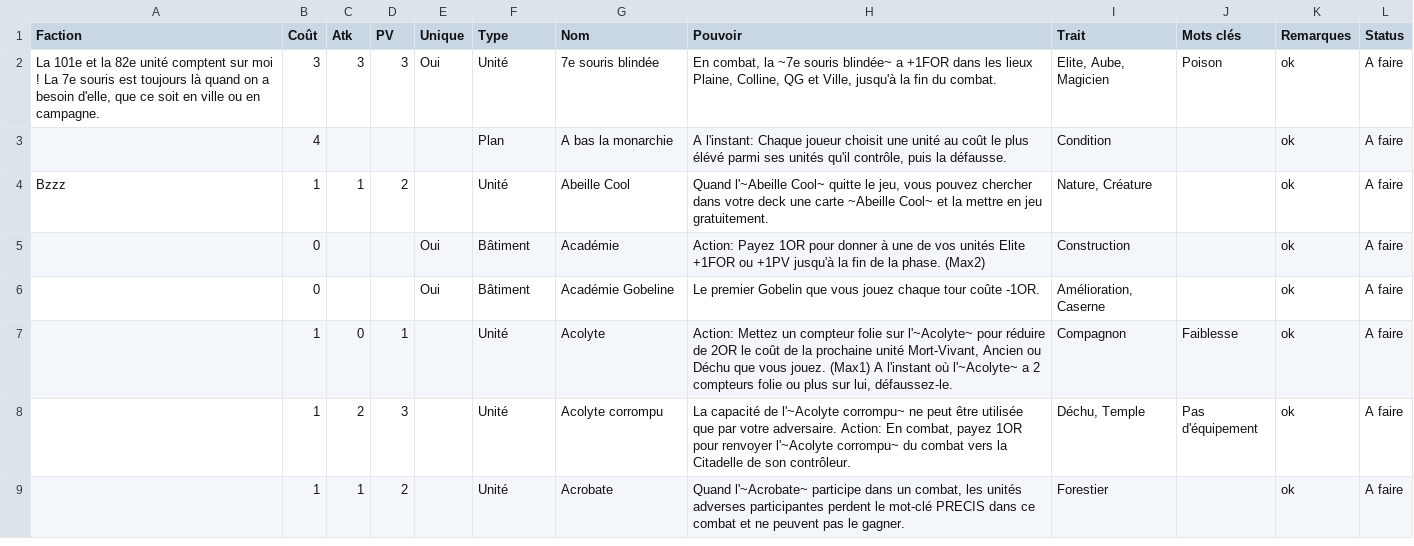
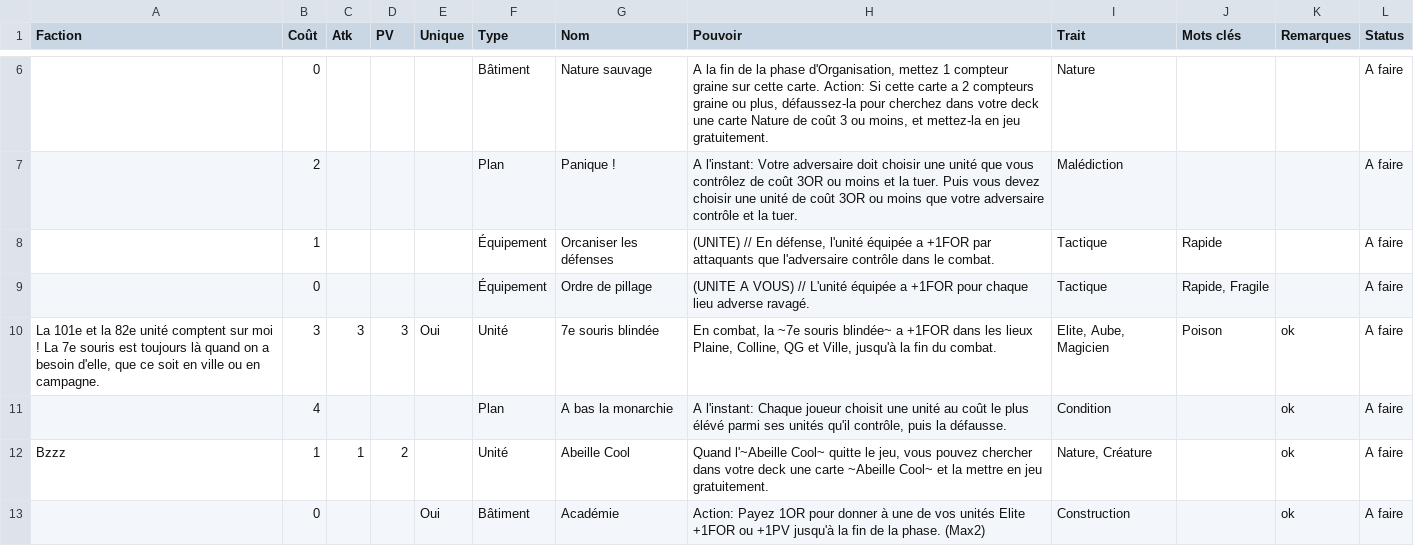
Before and after one commit to Noobinette/assets-deckbuilder, a CSV file: ListeCartes.csv, drawn as a sheet; only a part is shown, gaps mark what is left out; the shorter side is filled out with more unchanged rows; the diff covers the shown part only.

Commit message:
Modif carte

```diff
--- a/ListeCartes.csv
+++ b/ListeCartes.csv
@@ -2 +6,5 @@ Faction,Coût,Atk,PV,Unique,Type,Nom,Pouvoir,Trait,Mots clés,Remarques,Status
+,0,,,,Bâtiment,Nature sauvage,"A la fin de la phase d'Organisation, mettez 1 compteur graine sur cette carte. Action: Si cette carte a 2 compteurs graine ou plus, défaussez-la pour cherchez dans votre deck une carte Nature de coût 3 ou moins, et mettez-la en jeu gratuitement.",Nature,,,A faire
+,2,,,,Plan,Panique !,A l'instant: Votre adversaire doit choisir une unité que vous contrôlez de coût 3OR ou moins et la tuer. Puis vous devez choisir une unité de coût 3OR ou moins que votre adversaire contrôle et la tuer.,Malédiction,,,A faire
+,1,,,,Équipement,Orcaniser les défenses,"(UNITE) // En défense, l'unité équipée a +1FOR par attaquants que l'adversaire contrôle dans le combat.",Tactique,Rapide,,A faire
+,0,,,,Équipement,Ordre de pillage,(UNITE A VOUS) // L'unité équipée a +1FOR pour chaque lieu adverse ravagé.,Tactique,"Rapide, Fragile",,A faire
 "La 101e et la 82e unité comptent sur moi ! La 7e souris est toujours là quand on a besoin d'elle, que ce soit en ville ou en campagne.",3,3,3,Oui,Unité,7e souris blindée,"En combat, la ~7e souris blindée~ a +1FOR dans les lieux Plaine, Colline, QG et Ville, jusqu'à la fin du combat.","Elite, Aube, Magicien",Poison,ok,A faire
```
Also changed, not shown: 6 added rows, 11 removed rows, 2 moved rows and 11 edited cells elsewhere in this file, 1 other file.
